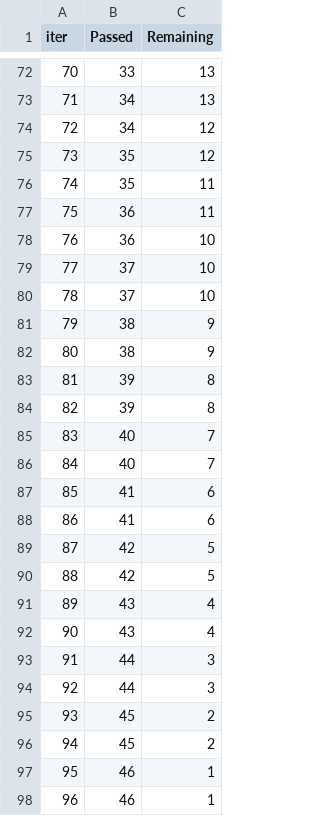
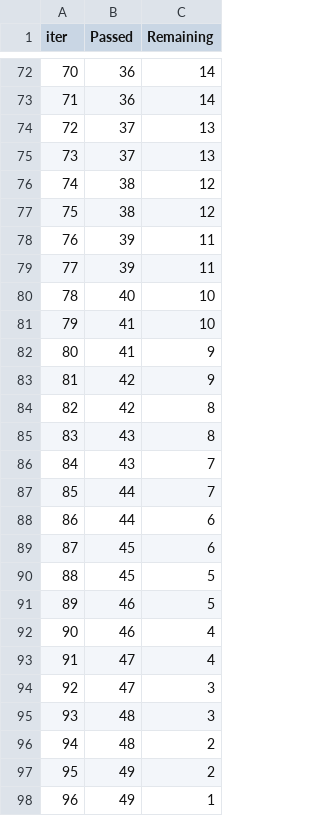
Before and after one commit to Shubhanshu-G/MLProject, a TSV file: catboost_info/time_left.tsv, drawn as a sheet; only a part is shown, gaps mark what is left out; the diff covers the shown part only.

```diff
--- a/catboost_info/time_left.tsv
+++ b/catboost_info/time_left.tsv
@@ -72,27 +72,27 @@ iter	Passed	Remaining
-70	33	13
-71	34	13
-72	34	12
-73	35	12
-74	35	11
-75	36	11
-76	36	10
-77	37	10
-78	37	10
-79	38	9
-80	38	9
-81	39	8
-82	39	8
-83	40	7
-84	40	7
-85	41	6
-86	41	6
-87	42	5
-88	42	5
-89	43	4
-90	43	4
-91	44	3
-92	44	3
-93	45	2
-94	45	2
-95	46	1
-96	46	1
+70	36	14
+71	36	14
+72	37	13
+73	37	13
+74	38	12
+75	38	12
+76	39	11
+77	39	11
+78	40	10
+79	41	10
+80	41	9
+81	42	9
+82	42	8
+83	43	8
+84	43	7
+85	44	7
+86	44	6
+87	45	6
+88	45	5
+89	46	5
+90	46	4
+91	47	4
+92	47	3
+93	48	3
+94	48	2
+95	49	2
+96	49	1
```
Also changed, not shown: 133 edited cells elsewhere in this file, 7 other files.
